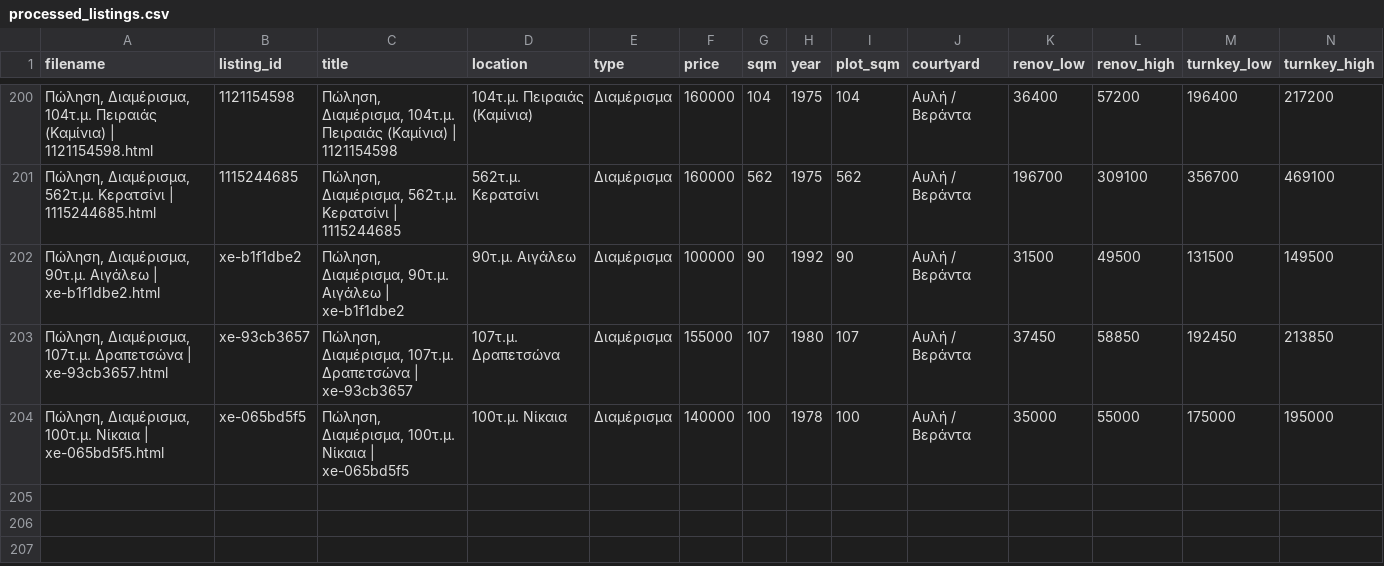
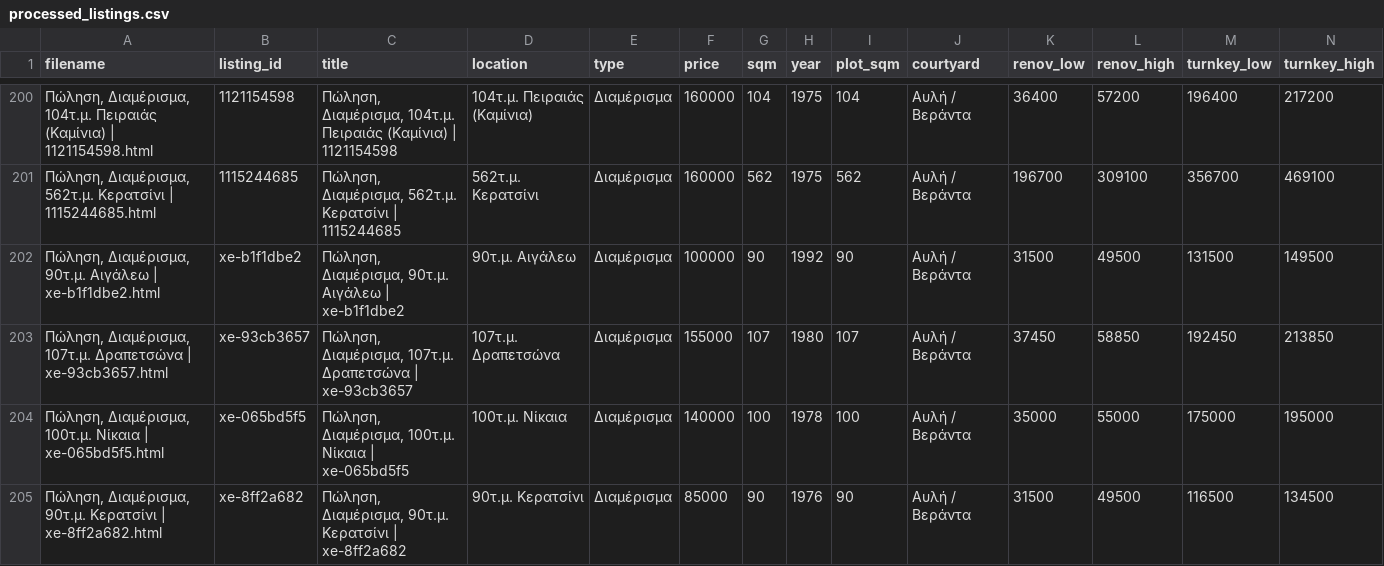
Before and after one commit to Nikolopoulos/spitia-hub, a CSV file: webarchives/processed_listings.csv, drawn as a sheet; only a part is shown, gaps mark what is left out; rows hold the shown columns only; the diff names each change by its address in the sheet, - before the commit and + after, or states it on an @@ line.

```diff
--- a/webarchives/processed_listings.csv
+++ b/webarchives/processed_listings.csv
+row 205: Πώληση, Διαμέρισμα, 90τ.μ. Κερατσίνι | xe-8ff2a682.html | xe-8ff2a682 | Πώληση, Διαμέρισμα, 90τ.μ. Κερατσίνι | xe-8ff2a682 | 90τ.μ. Κερατσίνι | Διαμέρισμα | 85000 | 90 | 1976 | 90 | Αυλή / Βεράντα | 31500 | 49500 | 116500 | 134500
```
Also changed, not shown: 3 other files.
